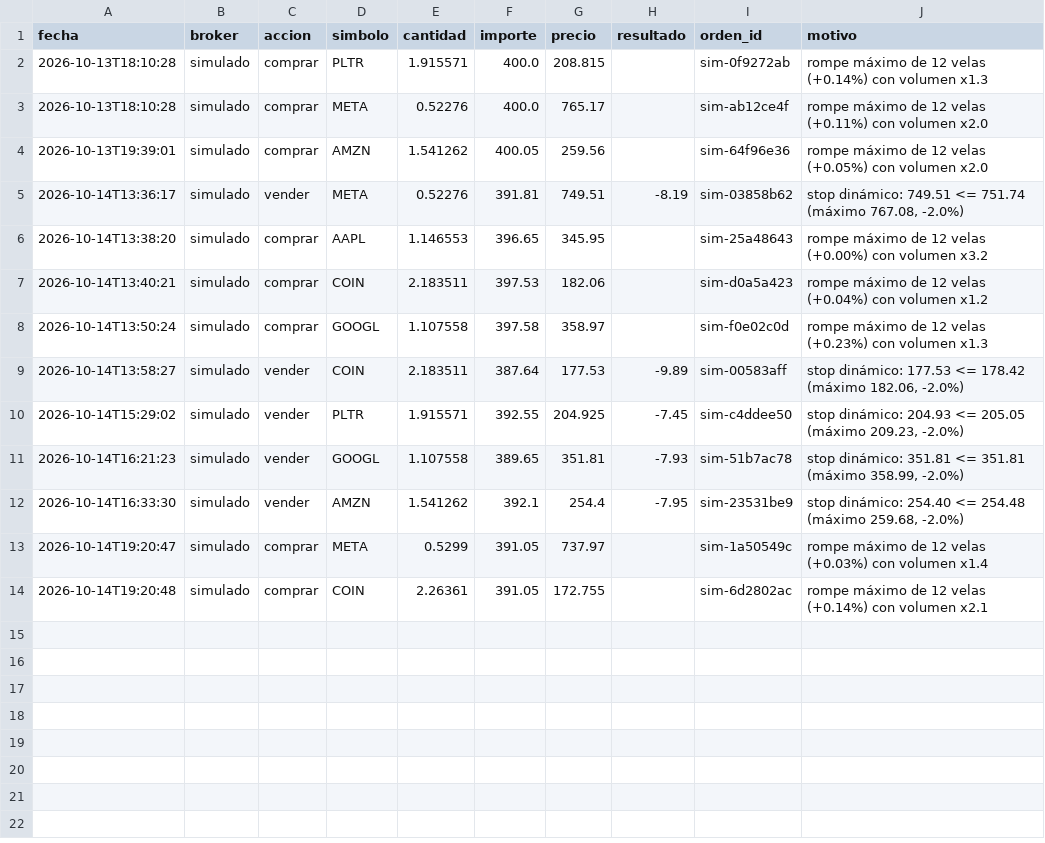
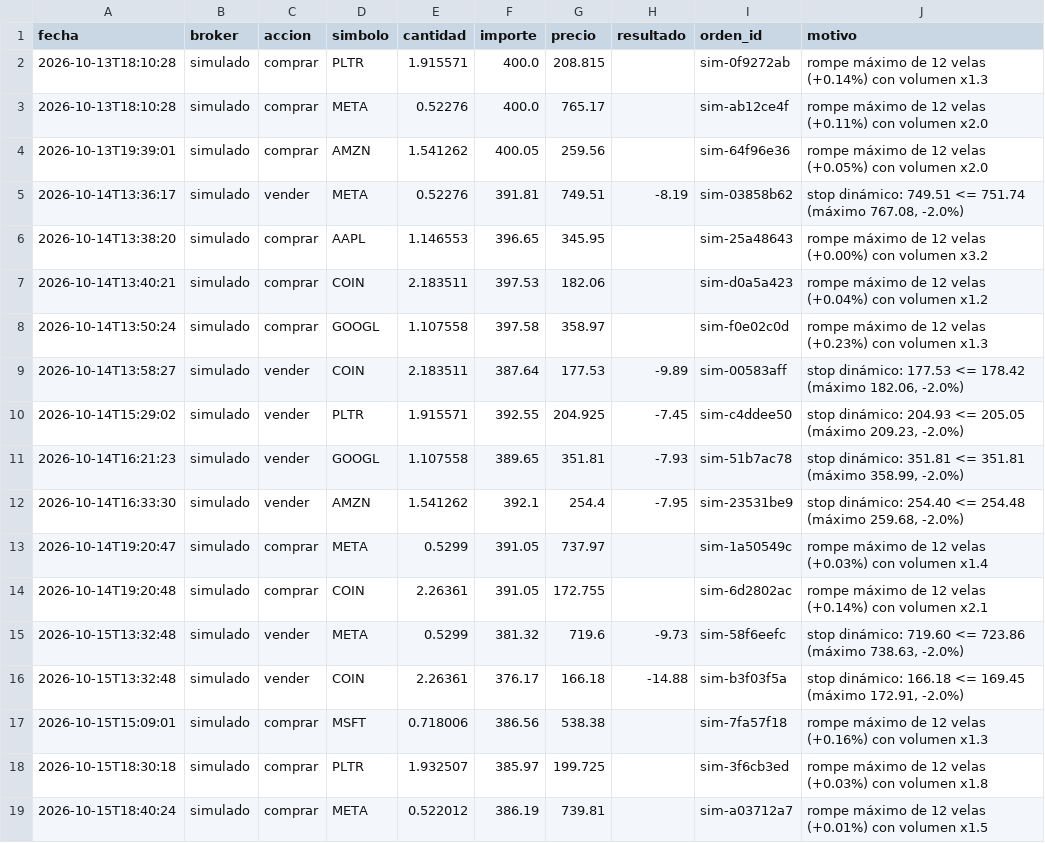
Before and after one commit to controlkotler-cloud/trading, a CSV file: operaciones.csv, drawn as a sheet.

```diff
--- a/operaciones.csv
+++ b/operaciones.csv
@@ -14 +14,6 @@ fecha,broker,accion,simbolo,cantidad,importe,precio,resultado,orden_id,motivo
 2026-10-14T19:20:48,simulado,comprar,COIN,2.26361,391.05,172.755,,sim-6d2802ac,rompe máximo de 12 velas (+0.14%) con volumen x2.1
+2026-10-15T13:32:48,simulado,vender,META,0.5299,381.32,719.6,-9.73,sim-58f6eefc,"stop dinámico: 719.60 <= 723.86 (máximo 738.63, -2.0%)"
+2026-10-15T13:32:48,simulado,vender,COIN,2.26361,376.17,166.18,-14.88,sim-b3f03f5a,"stop dinámico: 166.18 <= 169.45 (máximo 172.91, -2.0%)"
+2026-10-15T15:09:01,simulado,comprar,MSFT,0.718006,386.56,538.38,,sim-7fa57f18,rompe máximo de 12 velas (+0.16%) con volumen x1.3
+2026-10-15T18:30:18,simulado,comprar,PLTR,1.932507,385.97,199.725,,sim-3f6cb3ed,rompe máximo de 12 velas (+0.03%) con volumen x1.8
+2026-10-15T18:40:24,simulado,comprar,META,0.522012,386.19,739.81,,sim-a03712a7,rompe máximo de 12 velas (+0.01%) con volumen x1.5
```
Also changed, not shown: 3 other files.
